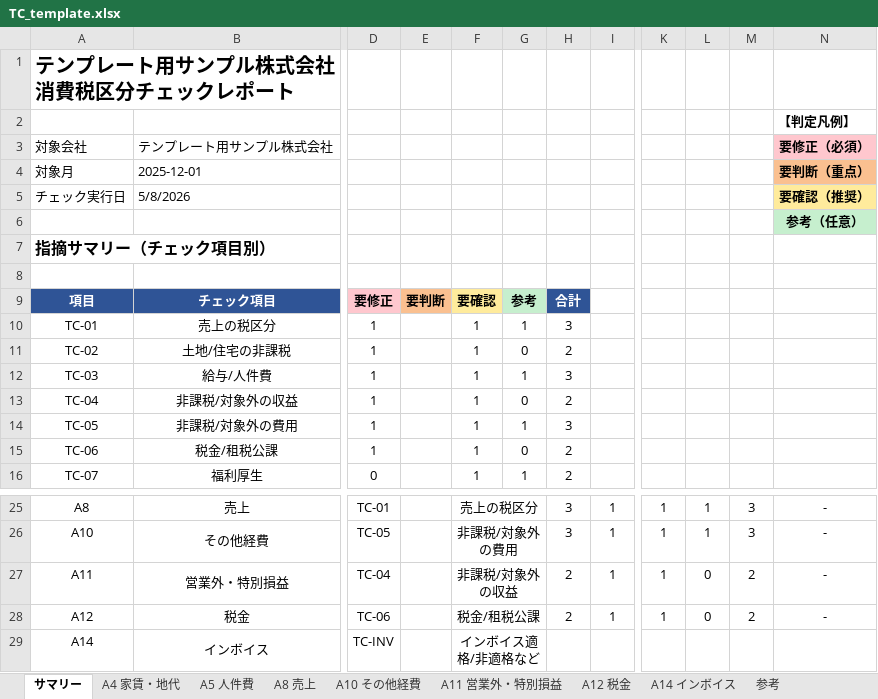
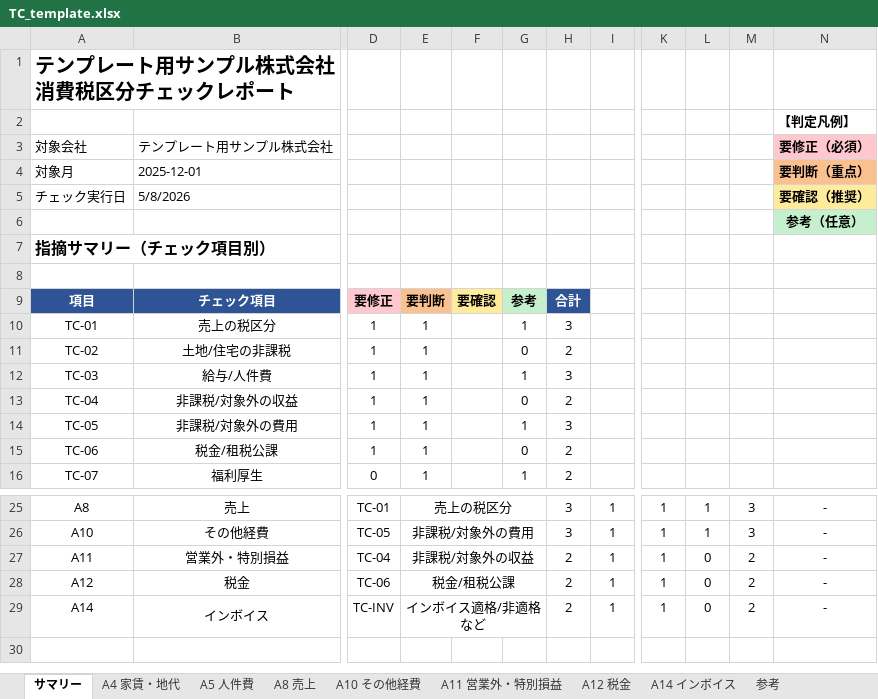
Before and after one commit to yuyashirane/claude, an Excel workbook: office/office-claude/templates/TC_template.xlsx, sheet サマリー, drawn as a sheet; only a part is shown, gaps mark what is left out; values as stored, in another font and other column widths than the file's, no borders; removed rows and columns are numbered as before the commit, all else as after; the diff names each change by its address in the sheet, - before the commit and + after, or states it on an @@ line.

```diff
--- a/office/office-claude/templates/TC_template.xlsx (sheet サマリー)
+++ b/office/office-claude/templates/TC_template.xlsx (sheet サマリー)
-column E, row 9: 要判断
+column F, row 9: 要確認
-E9: 要確認
+E9: 要判断
-E9 fill: #FFEB9C
+E9 fill: #FAC090
-H29: (empty)
+H29: 2
-I29: (empty)
+I29: 1
-K29: (empty)
+K29: 1
-L29: (empty)
+L29: 0
-M29: (empty)
+M29: 2
-N29: (empty)
+N29: -
```
Also changed, not shown: sheet A4 家賃・地代, sheet 参考, sheet A14 インボイス, sheet A12 税金, sheet A10 その他経費, sheet A8 売上, 2 more sheets, hidden cells.
